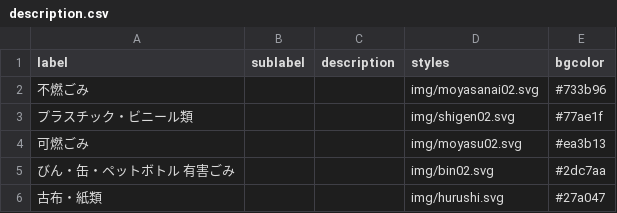
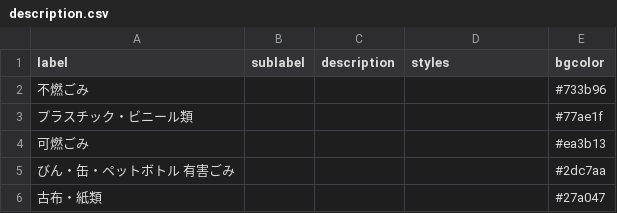
Before and after one commit to knsk17/5374, a CSV file: data/description.csv, drawn as a sheet.

Commit message:
Update description.csv

```diff
--- a/data/description.csv
+++ b/data/description.csv
@@ -1,6 +1,6 @@
 label,sublabel,description,styles,bgcolor
-不燃ごみ,,,img/moyasanai02.svg,#733b96
-プラスチック・ビニール類,,,img/shigen02.svg,#77ae1f
-可燃ごみ,,,img/moyasu02.svg,#ea3b13
-びん・缶・ペットボトル 有害ごみ,,,img/bin02.svg,#2dc7aa
-古布・紙類,,,img/hurushi.svg,#27a047
+不燃ごみ,,,,#733b96
+プラスチック・ビニール類,,,,#77ae1f
+可燃ごみ,,,,#ea3b13
+びん・缶・ペットボトル 有害ごみ,,,,#2dc7aa
+古布・紙類,,,,#27a047
```
